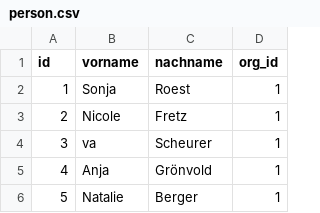
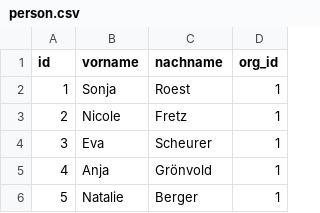
Before and after one commit to lcalmbach/strategie-portal-bs, a CSV file: src/objective_manager_app/data/person.csv, drawn as a sheet; only a part is shown.

```diff
--- a/src/objective_manager_app/data/person.csv
+++ b/src/objective_manager_app/data/person.csv
@@ -3,3 +3,3 @@ id;vorname;nachname;org_id
 2;Nicole;Fretz;1
-3;va;Scheurer;1
+3;Eva;Scheurer;1
 4;Anja;Grönvold;1
```
Also changed, not shown: src/objective_manager_app/data/organisation.csv, 32 other files.
